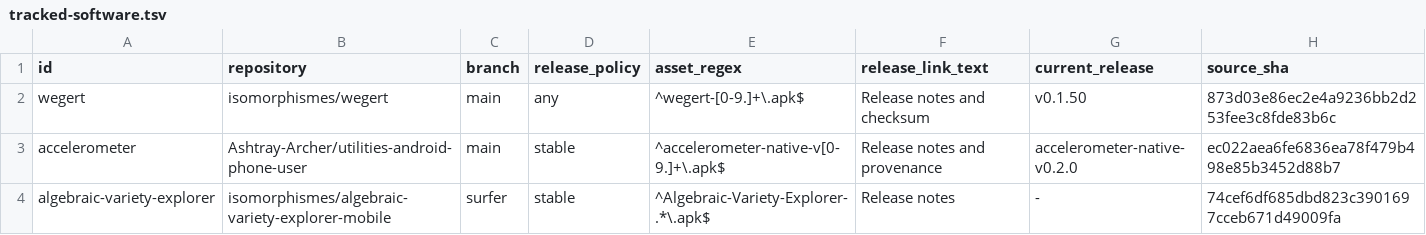
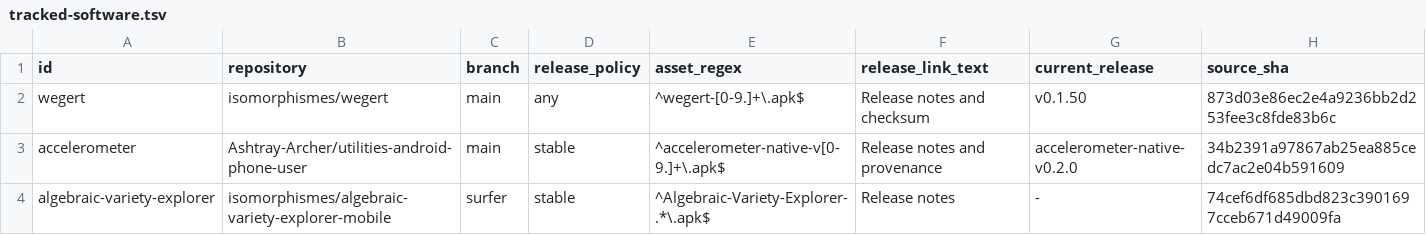
Before and after one commit to isomorphisms/isomorphisms, a TSV file: tracked-software.tsv, drawn as a sheet.

```diff
--- a/tracked-software.tsv
+++ b/tracked-software.tsv
@@ -2,3 +2,3 @@ id	repository	branch	release_policy	asset_regex	release_link_text	current_releas
 wegert	isomorphismes/wegert	main	any	^wegert-[0-9.]+\.apk$	Release notes and checksum	v0.1.50	873d03e86ec2e4a9236bb2d253fee3c8fde83b6c
-accelerometer	Ashtray-Archer/utilities-android-phone-user	main	stable	^accelerometer-native-v[0-9.]+\.apk$	Release notes and provenance	accelerometer-native-v0.2.0	ec022aea6fe6836ea78f479b498e85b3452d88b7
+accelerometer	Ashtray-Archer/utilities-android-phone-user	main	stable	^accelerometer-native-v[0-9.]+\.apk$	Release notes and provenance	accelerometer-native-v0.2.0	34b2391a97867ab25ea885cedc7ac2e04b591609
 algebraic-variety-explorer	isomorphismes/algebraic-variety-explorer-mobile	surfer	stable	^Algebraic-Variety-Explorer-.*\.apk$	Release notes	-	74cef6df685dbd823c3901697cceb671d49009fa
```
